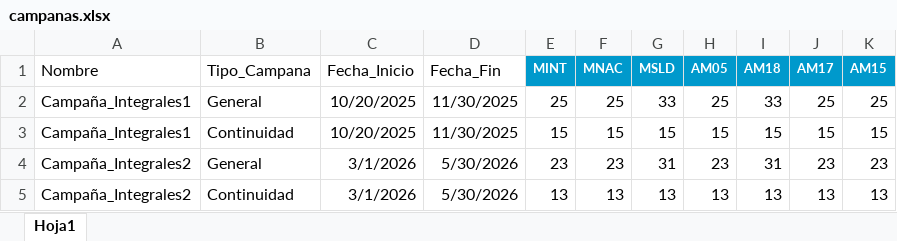
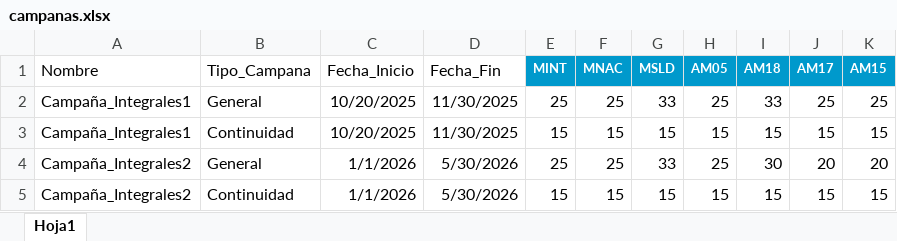
Before and after one commit to Pamelavisa/sistema_de_recomendacion_2, an Excel workbook: campanas.xlsx, sheet Hoja1, drawn as a sheet; values as stored, in another font and other column widths than the file's, no borders; the diff names each change by its address in the sheet, - before the commit and + after, or states it on an @@ line.

```diff
--- a/campanas.xlsx (sheet Hoja1)
+++ b/campanas.xlsx (sheet Hoja1)
-C4:C5 (Fecha_Inicio): 3/1/2026
+C4:C5 (Fecha_Inicio): 1/1/2026
-E4 (MINT): 23
+E4 (MINT): 25
-F4 (MNAC): 23
+F4 (MNAC): 25
-G4 (MSLD): 31
+G4 (MSLD): 33
-H4 (AM05): 23
+H4 (AM05): 25
-I4 (AM18): 31
+I4 (AM18): 30
-J4 (AM17): 23
+J4 (AM17): 20
-K4 (AM15): 23
+K4 (AM15): 20
-E5 (MINT): 13
+E5 (MINT): 15
-F5 (MNAC): 13
+F5 (MNAC): 15
-G5 (MSLD): 13
+G5 (MSLD): 15
-H5 (AM05): 13
+H5 (AM05): 15
-I5 (AM18): 13
+I5 (AM18): 15
-J5 (AM17): 13
+J5 (AM17): 15
-K5 (AM15): 13
+K5 (AM15): 15
```
Also changed, not shown: 1 other file.
